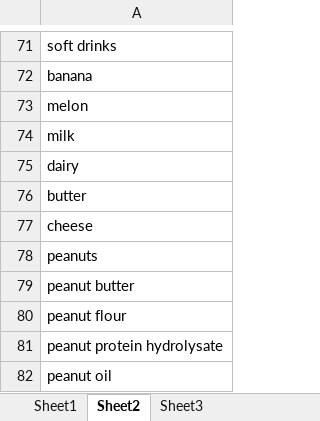
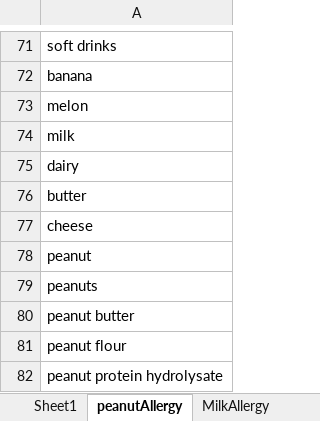
Before and after one commit to ecsree/Team_14-Scrape_Hunt-RecipeScrappingHackathon, an Excel workbook: target/test-classes/Resources/Eliminated Ingredients for Diabetes.xlsx, sheet peanutAllergy, drawn as a sheet; only a part is shown, gaps mark what is left out; the shorter side is filled out with more unchanged rows; values as stored, in another font and other column widths than the file's, no borders; the diff covers the shown part only; the diff names each change by its address in the sheet, - before the commit and + after, or states it on an @@ line.

```diff
--- a/target/test-classes/Resources/Eliminated Ingredients for Diabetes.xlsx (sheet peanutAllergy)
+++ b/target/test-classes/Resources/Eliminated Ingredients for Diabetes.xlsx (sheet peanutAllergy)
-sheet tab: Sheet2
+sheet tab: peanutAllergy
-sheet tab: Sheet3
+sheet tab: MilkAllergy
+row 78: peanut
```
Also changed, not shown: 8 edited cells elsewhere in this sheet, sheet MilkAllergy, sheet Sheet1, other sheet tabs, 30 other files.
